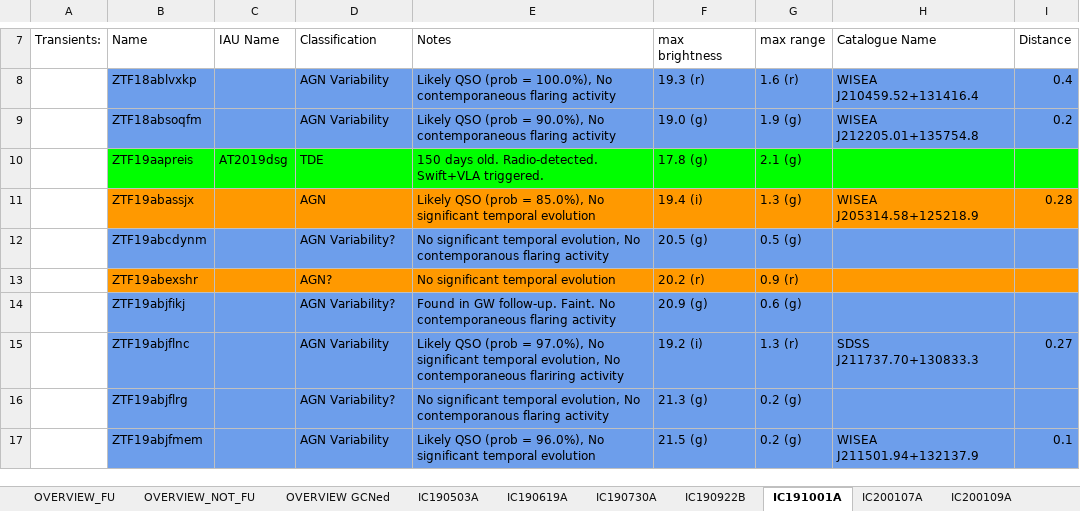
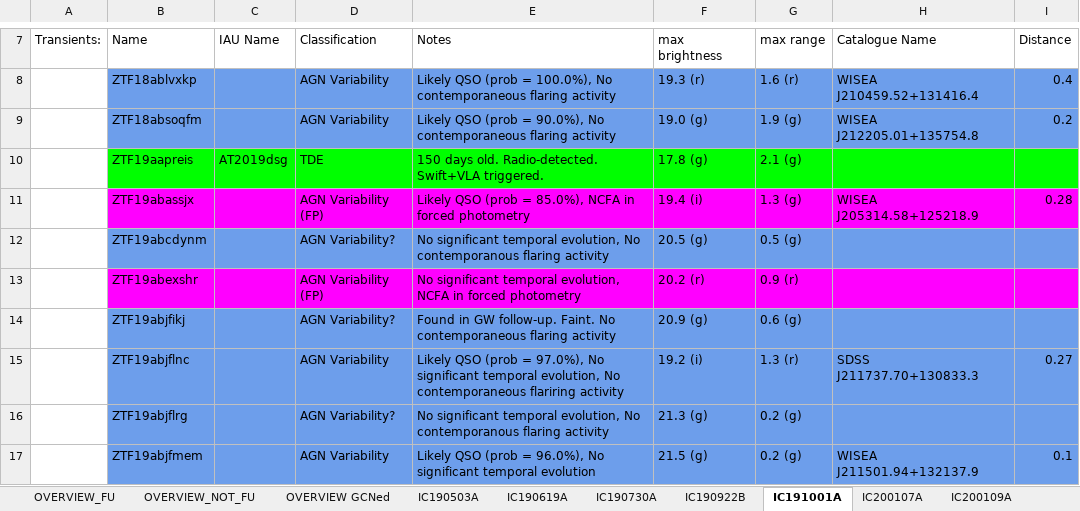
Before and after one commit to robertdstein/nuztfpaper, an Excel workbook: data/neutrino_too_followup.xlsx, sheet IC191001A, drawn as a sheet; only a part is shown, gaps mark what is left out; values as stored, in another font and other column widths than the file's, no borders; charts and pictures not drawn; the diff names each change by its address in the sheet, - before the commit and + after, or states it on an @@ line.

```diff
--- a/data/neutrino_too_followup.xlsx (sheet IC191001A)
+++ b/data/neutrino_too_followup.xlsx (sheet IC191001A)
-B11:I11 fill: #FF9900
+B11:I11 fill: #FF00FF
-D11 (Classification): AGN
+D11 (Classification): AGN Variability (FP)
-E11 (Notes): …= 85.0%), No significant temporal evolution
+E11 (Notes): …= 85.0%), NCFA in forced photometry
-B13:I13 fill: #FF9900
+B13:I13 fill: #FF00FF
-D13 (Classification): AGN?
+D13 (Classification): AGN Variability (FP)
-E13 (Notes): …significant temporal evolution
+E13 (Notes): …significant temporal evolution, NCFA in forced photometry
```
Also changed, not shown: sheet OVERVIEW_NOT_FU, sheet IC200109A, sheet IC200530A, sheet IC200916A, sheet IC210210A, sheet IC190922B, 6 more sheets, charts or pictures, 42 other files.
